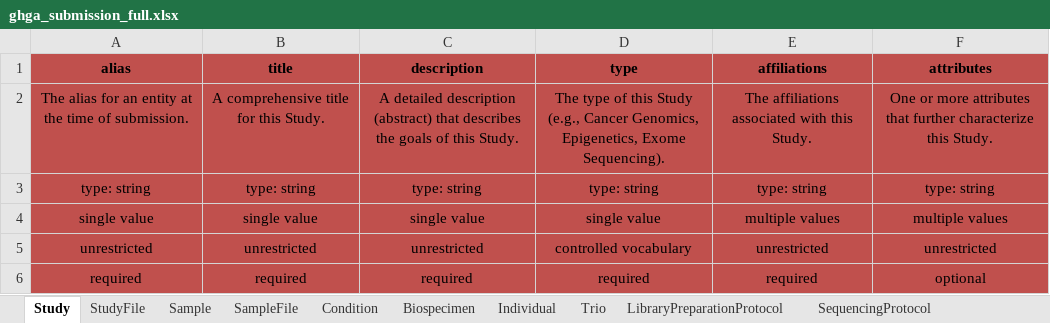
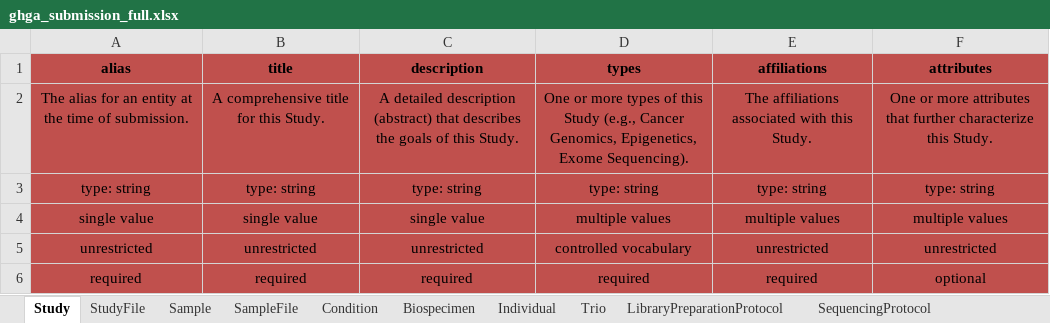
Before and after one commit to ghga-de/ghga-metadata-schema, an Excel workbook: spreadsheets/ghga_submission_full.xlsx, sheet Study, drawn as a sheet; values as stored, in another font and other column widths than the file's, no borders; the diff names each change by its address in the sheet, - before the commit and + after, or states it on an @@ line.

```diff
--- a/spreadsheets/ghga_submission_full.xlsx (sheet Study)
+++ b/spreadsheets/ghga_submission_full.xlsx (sheet Study)
-D1: type
+D1: types
-D2 (types): The type of this…
+D2 (types): One or more types of this…
-D4 (types): single value
+D4 (types): multiple values
```
Also changed, not shown: sheet SequencingProtocol, sheet LibraryPreparationProtocol, sheet Condition, sheet StudyFile, sheet SampleFile, sheet SequencingProcessFile, 2 more sheets, spreadsheets/ghga_submission_individual.xlsx, spreadsheets/ghga_submission_minimal.xlsx, 51 other files.
